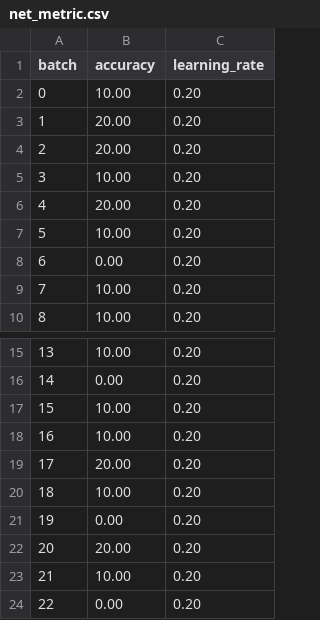
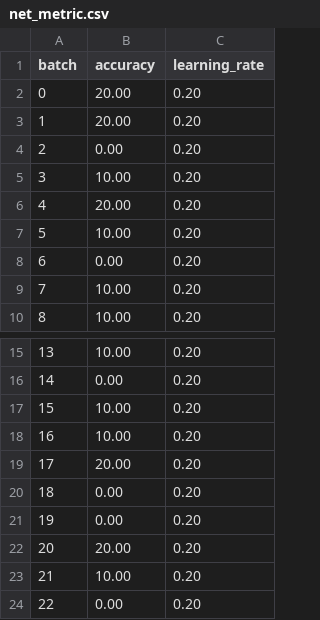
Before and after one commit to jaspionU2/neural-network, a CSV file: plot/net_metric.csv, drawn as a sheet; only a part is shown, gaps mark what is left out.

```diff
--- a/plot/net_metric.csv
+++ b/plot/net_metric.csv
@@ -1,5 +1,5 @@
 batch,accuracy,learning_rate
-0,10.00,0.20
+0,20.00,0.20
 1,20.00,0.20
-2,20.00,0.20
+2,0.00,0.20
 3,10.00,0.20
@@ -19,3 +19,3 @@ batch,accuracy,learning_rate
 17,20.00,0.20
-18,10.00,0.20
+18,0.00,0.20
 19,0.00,0.20
```
Also changed, not shown: 10 other files.
